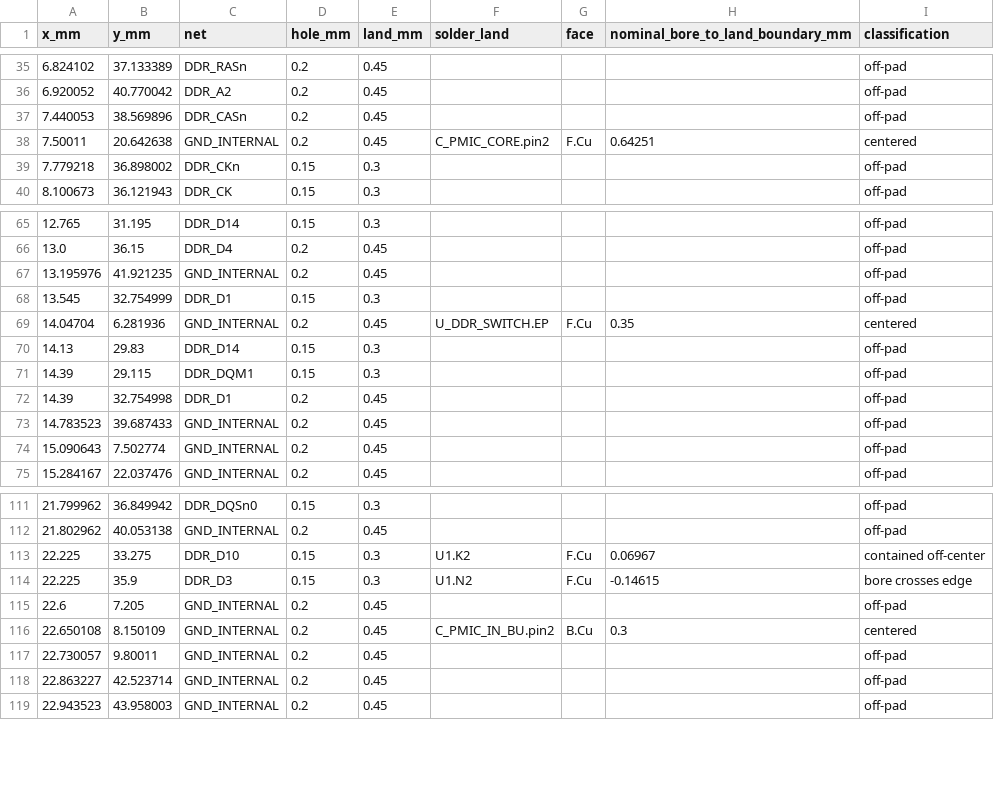
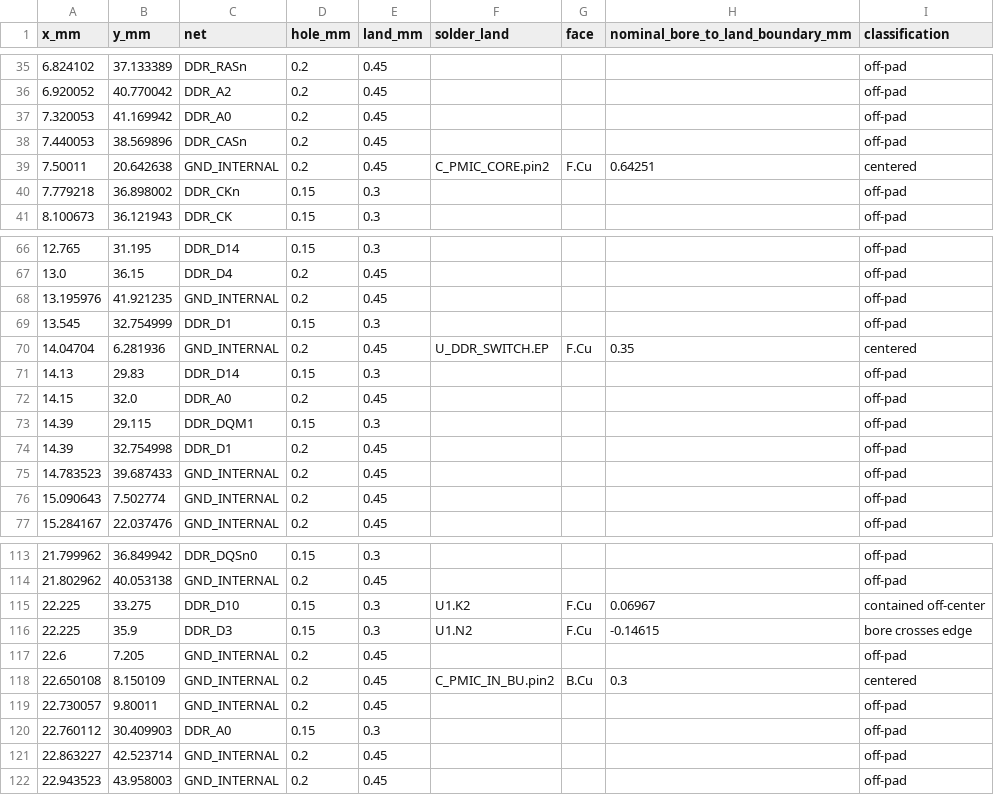
Before and after one commit to Abse2001/pixel-dash, a CSV file: module/via-map.csv, drawn as a sheet; only a part is shown, gaps mark what is left out.

```diff
--- a/module/via-map.csv
+++ b/module/via-map.csv
@@ -36,2 +36,3 @@ x_mm,y_mm,net,hole_mm,land_mm,solder_land,face,nominal_bore_to_land_boundary_mm,
 6.920052,40.770042,DDR_A2,0.2,0.45,,,,off-pad
+7.320053,41.169942,DDR_A0,0.2,0.45,,,,off-pad
 7.440053,38.569896,DDR_CASn,0.2,0.45,,,,off-pad
@@ -70,2 +71,3 @@ x_mm,y_mm,net,hole_mm,land_mm,solder_land,face,nominal_bore_to_land_boundary_mm,
 14.13,29.83,DDR_D14,0.15,0.3,,,,off-pad
+14.15,32.0,DDR_A0,0.2,0.45,,,,off-pad
 14.39,29.115,DDR_DQM1,0.15,0.3,,,,off-pad
@@ -117,2 +119,3 @@ x_mm,y_mm,net,hole_mm,land_mm,solder_land,face,nominal_bore_to_land_boundary_mm,
 22.730057,9.80011,GND_INTERNAL,0.2,0.45,,,,off-pad
+22.760112,30.409903,DDR_A0,0.15,0.3,,,,off-pad
 22.863227,42.523714,GND_INTERNAL,0.2,0.45,,,,off-pad
```
Also changed, not shown: module/timing.csv, 6 other files.
